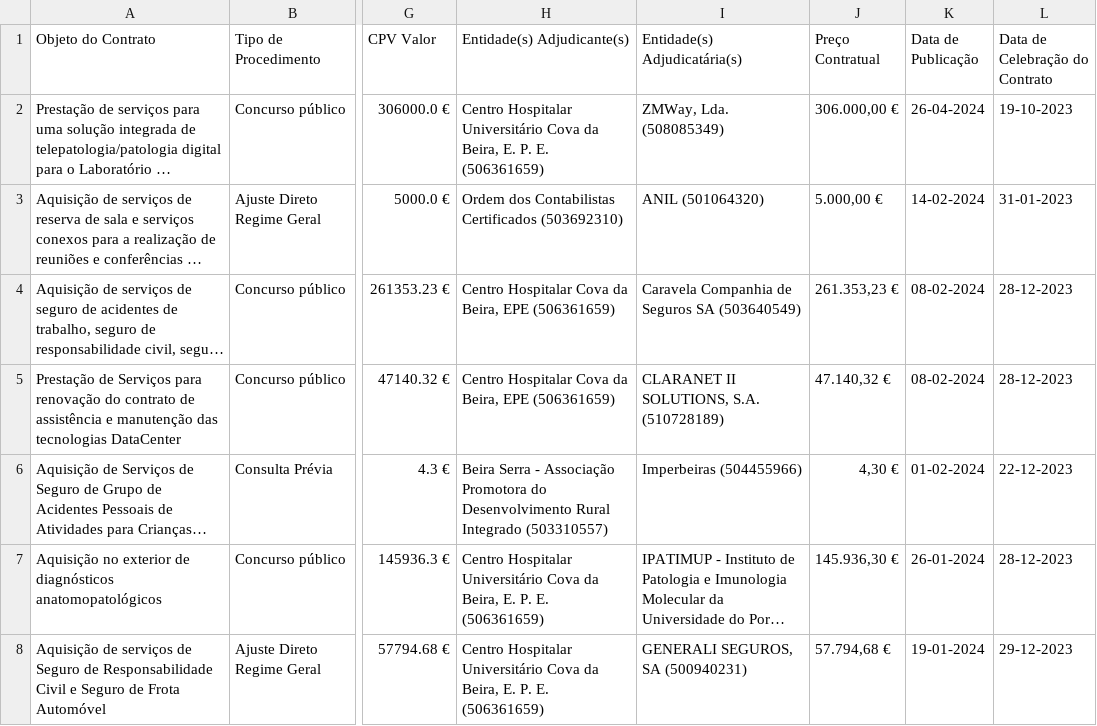
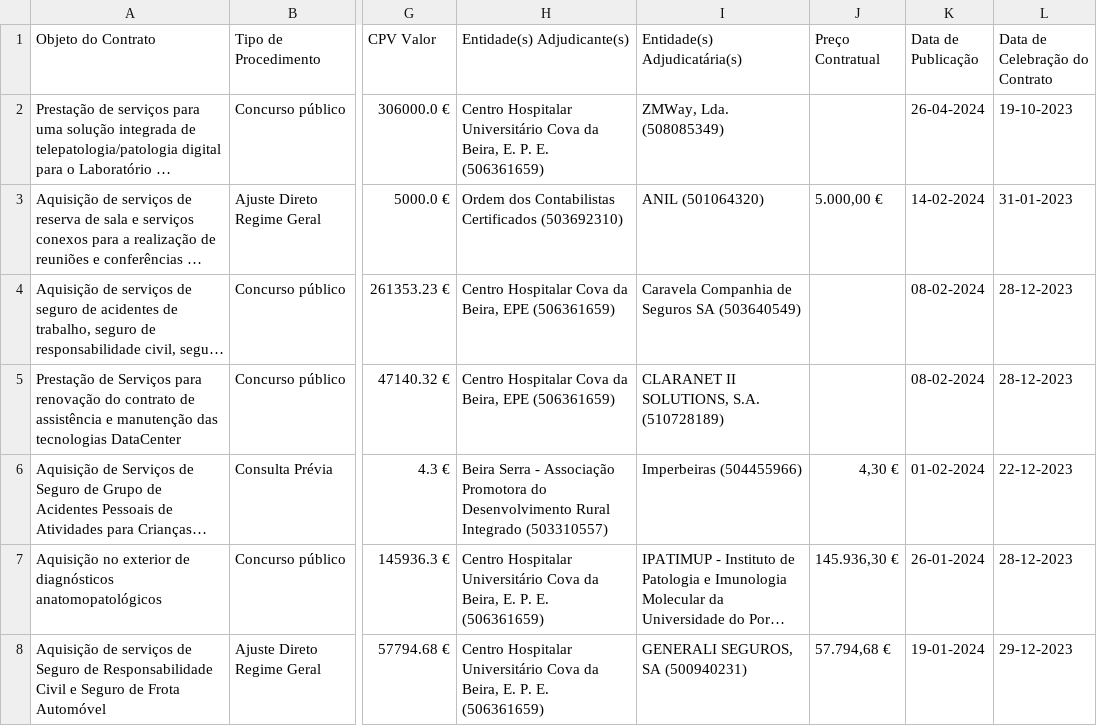
Before and after one commit to renejerez/ubi-master-computer-engineering, a CSV file: 14479-DS/Mini_Projeto_03/contratos.csv, drawn as a sheet; only a part is shown, gaps mark what is left out; long unchanged cells end in …; the diff names each change by its address in the sheet, - before the commit and + after, or states it on an @@ line.

```diff
--- a/14479-DS/Mini_Projeto_03/contratos.csv
+++ b/14479-DS/Mini_Projeto_03/contratos.csv
-J2 (Preço Contratual): 306.000,00 €
+J2 (Preço Contratual): (empty)
-J4 (Preço Contratual): 261.353,23 €
+J4 (Preço Contratual): (empty)
-J5 (Preço Contratual): 47.140,32 €
+J5 (Preço Contratual): (empty)
```
Also changed, not shown: 14 other files.
